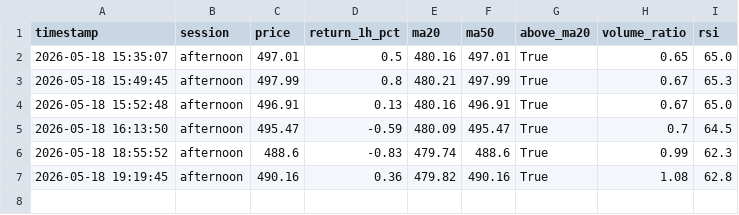
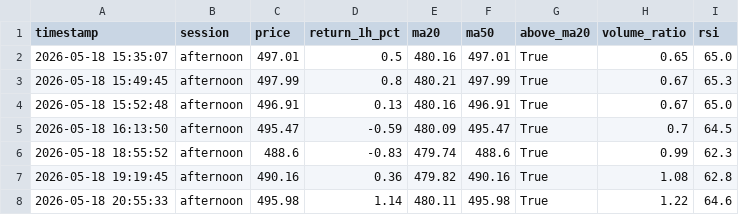
Before and after one commit to mrpink970/sector-research-system, a CSV file: data/ttp/price_log.csv, drawn as a sheet.

```diff
--- a/data/ttp/price_log.csv
+++ b/data/ttp/price_log.csv
@@ -7 +7,2 @@ timestamp,session,price,return_1h_pct,ma20,ma50,above_ma20,volume_ratio,rsi
 2026-05-18 19:19:45,afternoon,490.16,0.36,479.82,490.16,True,1.08,62.8
+2026-05-18 20:55:33,afternoon,495.98,1.14,480.11,495.98,True,1.22,64.6
```
Also changed, not shown: data/ttp/signals.csv.
